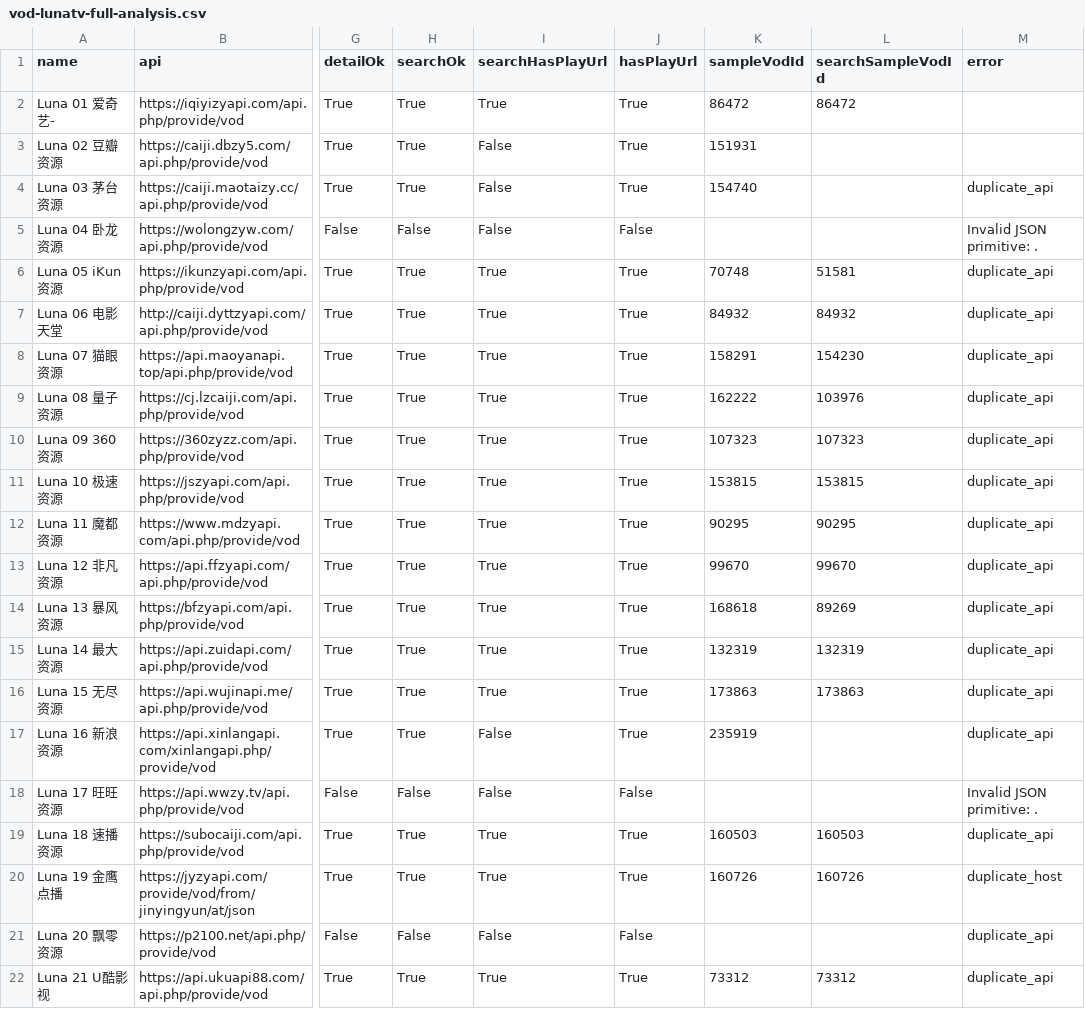
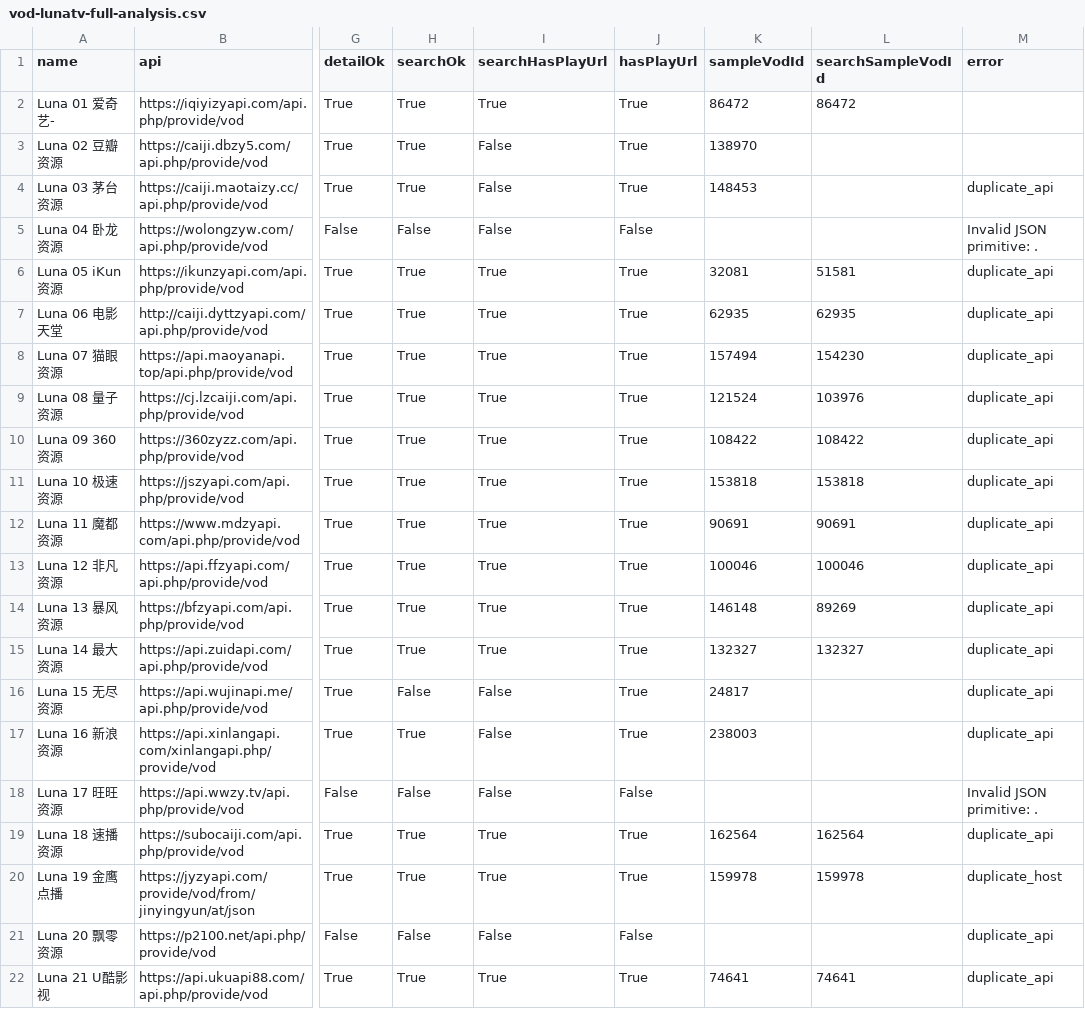
Before and after one commit to SYLONG7708/TV, a CSV file: sources/vod-lunatv-full-analysis.csv, drawn as a sheet; only a part is shown, gaps mark what is left out; the diff covers the shown part only; the diff names each change by its address in the sheet, - before the commit and + after, or states it on an @@ line.

```diff
--- a/sources/vod-lunatv-full-analysis.csv
+++ b/sources/vod-lunatv-full-analysis.csv
-K3 (sampleVodId): 151931
+K3 (sampleVodId): 138970
-K4 (sampleVodId): 154740
+K4 (sampleVodId): 148453
-K6 (sampleVodId): 70748
+K6 (sampleVodId): 32081
-K7 (sampleVodId): 84932
+K7 (sampleVodId): 62935
-L7 (searchSampleVodId): 84932
+L7 (searchSampleVodId): 62935
-K8 (sampleVodId): 158291
+K8 (sampleVodId): 157494
-K9 (sampleVodId): 162222
+K9 (sampleVodId): 121524
-K10 (sampleVodId): 107323
+K10 (sampleVodId): 108422
-L10 (searchSampleVodId): 107323
+L10 (searchSampleVodId): 108422
-K11 (sampleVodId): 153815
+K11 (sampleVodId): 153818
-L11 (searchSampleVodId): 153815
+L11 (searchSampleVodId): 153818
-K12 (sampleVodId): 90295
+K12 (sampleVodId): 90691
-L12 (searchSampleVodId): 90295
+L12 (searchSampleVodId): 90691
-K13 (sampleVodId): 99670
+K13 (sampleVodId): 100046
-L13 (searchSampleVodId): 99670
+L13 (searchSampleVodId): 100046
-K14 (sampleVodId): 168618
+K14 (sampleVodId): 146148
-K15 (sampleVodId): 132319
+K15 (sampleVodId): 132327
-L15 (searchSampleVodId): 132319
+L15 (searchSampleVodId): 132327
-H16 (searchOk): True
+H16 (searchOk): False
-I16 (searchHasPlayUrl): True
+I16 (searchHasPlayUrl): False
-K16 (sampleVodId): 173863
+K16 (sampleVodId): 24817
-L16 (searchSampleVodId): 173863
+L16 (searchSampleVodId): (empty)
-K17 (sampleVodId): 235919
+K17 (sampleVodId): 238003
-K19 (sampleVodId): 160503
+K19 (sampleVodId): 162564
-L19 (searchSampleVodId): 160503
+L19 (searchSampleVodId): 162564
-K20 (sampleVodId): 160726
+K20 (sampleVodId): 159978
-L20 (searchSampleVodId): 160726
+L20 (searchSampleVodId): 159978
-K22 (sampleVodId): 73312
+K22 (sampleVodId): 74641
-L22 (searchSampleVodId): 73312
+L22 (searchSampleVodId): 74641
```
Also changed, not shown: 45 edited cells elsewhere in this file, docs/data/iphone-health-check-latest.csv, sources/vod-lunatv-jin18-analysis.csv, 9 other files.
